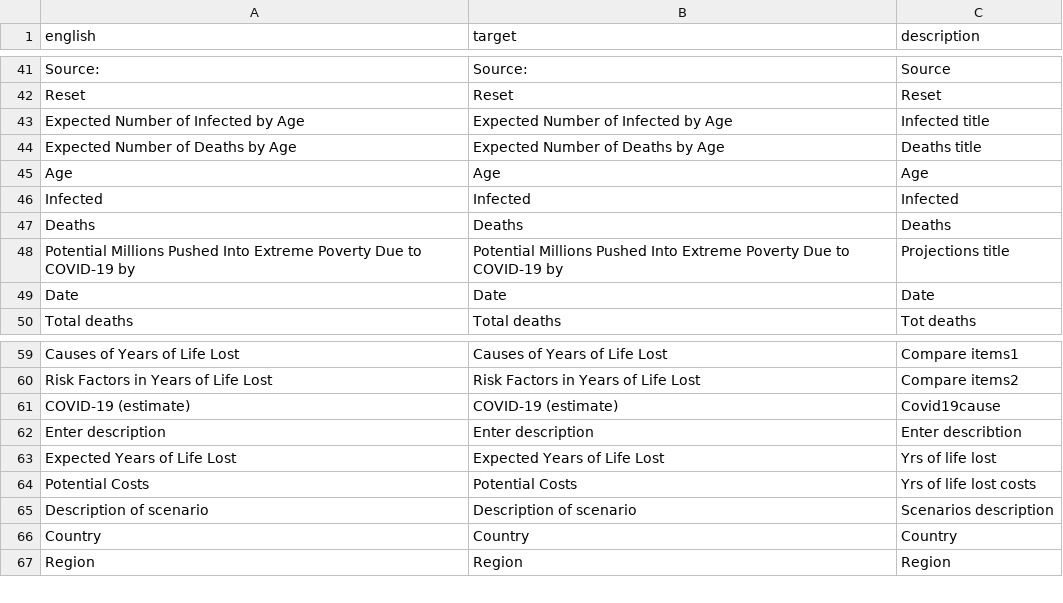
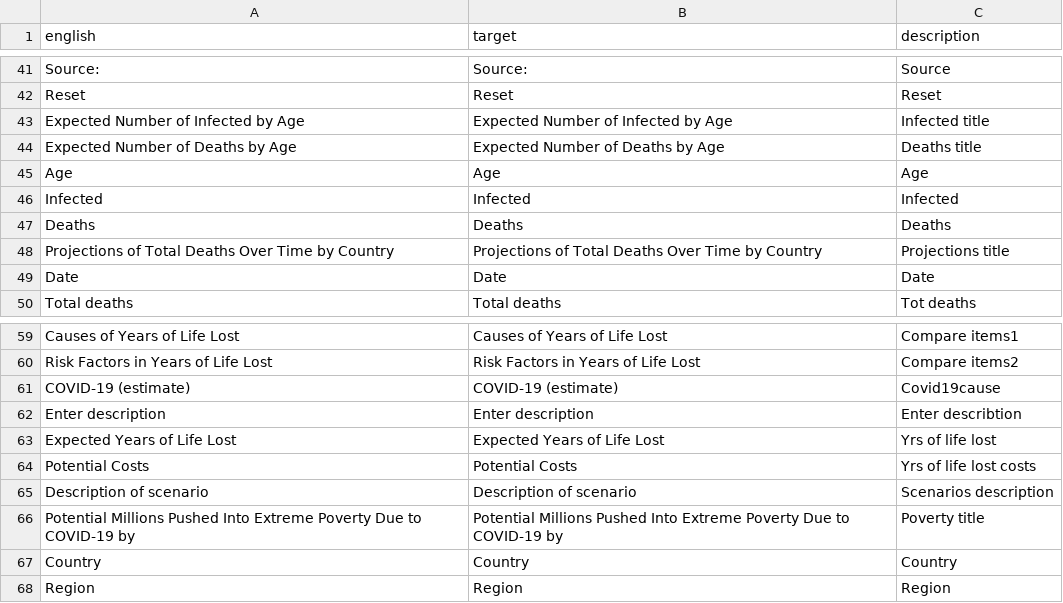
Before and after one commit to markolalovic/covid-calc, a CSV file: data/translations/english_english_app.csv, drawn as a sheet; only a part is shown, gaps mark what is left out; the diff covers the shown part only.

```diff
--- a/data/translations/english_english_app.csv
+++ b/data/translations/english_english_app.csv
@@ -47,3 +47,3 @@ Infected,Infected,Infected
 Deaths,Deaths,Deaths
-Potential Millions Pushed Into Extreme Poverty Due to COVID-19 by,Potential Millions Pushed Into Extreme Poverty Due to COVID-19 by,Projections title
+Projections of Total Deaths Over Time by Country,Projections of Total Deaths Over Time by Country,Projections title
 Date,Date,Date
@@ -65,2 +65,3 @@ Potential Costs,Potential Costs,Yrs of life lost costs
 Description of scenario,Description of scenario,Scenarios description
+Potential Millions Pushed Into Extreme Poverty Due to COVID-19 by ,Potential Millions Pushed Into Extreme Poverty Due to COVID-19 by ,Poverty title
 Country,Country,Country
```
Also changed, not shown: 55 moved rows elsewhere in this file, data/translations/english_chinese_app.csv, data/translations/english_spanish_app.csv, 11 other files.
